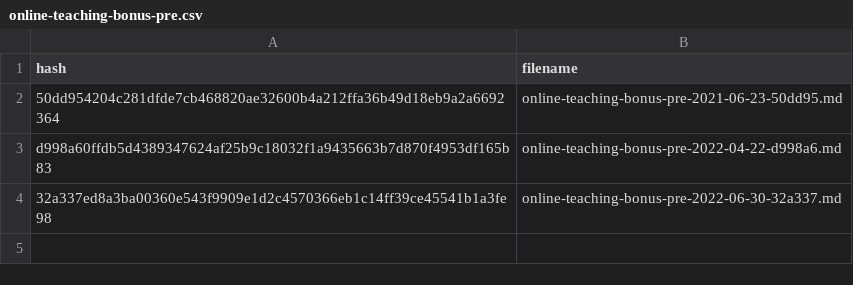
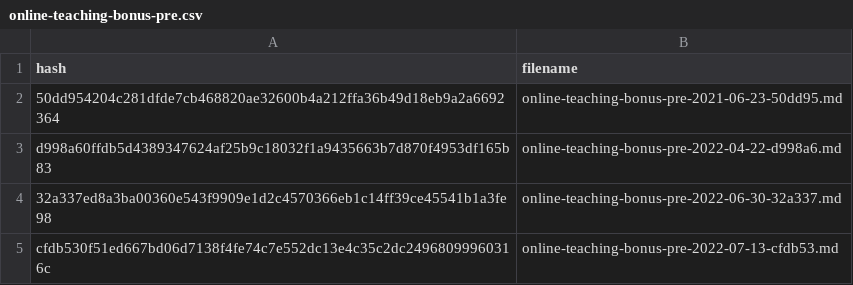
Before and after one commit to carpentries/assessment-archives, a CSV file: cache/online-teaching-bonus-pre.csv, drawn as a sheet; the diff names each change by its address in the sheet, - before the commit and + after, or states it on an @@ line.

```diff
--- a/cache/online-teaching-bonus-pre.csv
+++ b/cache/online-teaching-bonus-pre.csv
+row 5: cfdb530f51ed667bd06d7138f4fe74c7e552dc13e4c35c2dc24968099960316c | online-teaching-bonus-pre-2022-07-13-cfdb53.md
```
Also changed, not shown: 2 other files.
